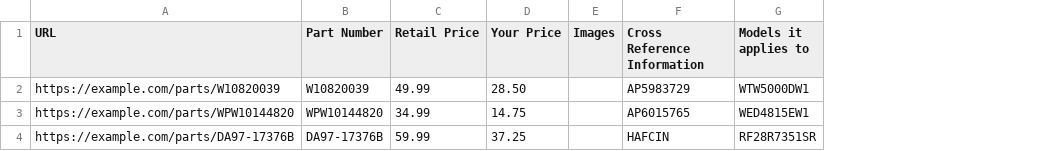
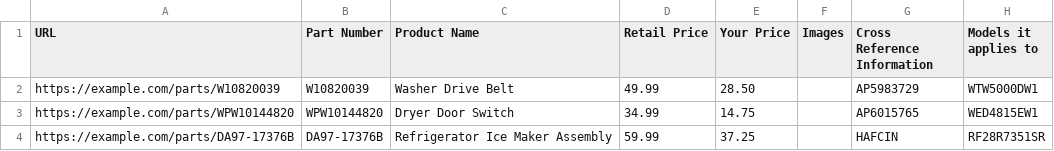
Before and after one commit to parsehex/laraveladminpanel, a CSV file: public/examples/parts-import-example.csv, drawn as a sheet; the diff names each change by its address in the sheet, - before the commit and + after, or states it on an @@ line.

```diff
--- a/public/examples/parts-import-example.csv
+++ b/public/examples/parts-import-example.csv
+column C (Product Name), rows 2-4: Washer Drive Belt | Dryer Door Switch | Refrigerator Ice Maker Assembly
```
Also changed, not shown: public/examples/truck-appliances-import-example.csv, 12 other files.
